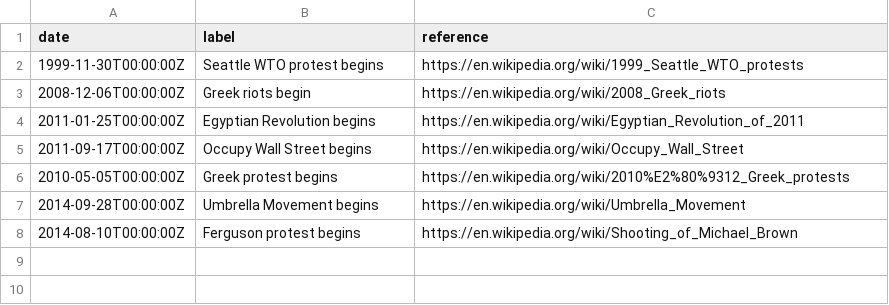
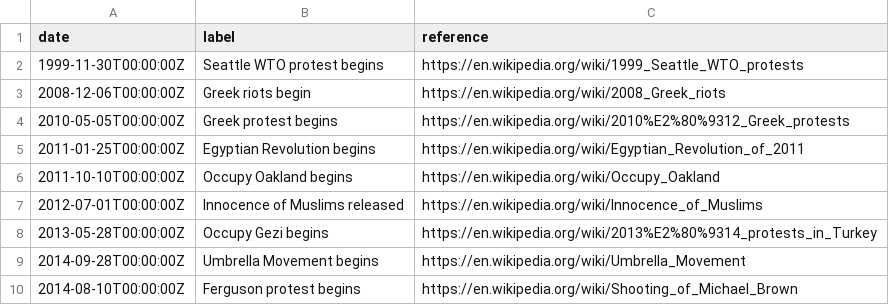
Before and after one commit to bclifton/Time-to-Teargas, a CSV file: assets/ProtestTimeline.csv, drawn as a sheet.

```diff
--- a/assets/ProtestTimeline.csv
+++ b/assets/ProtestTimeline.csv
@@ -3,5 +3,7 @@ date,label,reference
 2008-12-06T00:00:00Z,Greek riots begin,https://en.wikipedia.org/wiki/2008_Greek_riots
+2010-05-05T00:00:00Z,Greek protest begins,https://en.wikipedia.org/wiki/2010%E2%80%9312_Greek_protests
 2011-01-25T00:00:00Z,Egyptian Revolution begins,https://en.wikipedia.org/wiki/Egyptian_Revolution_of_2011
-2011-09-17T00:00:00Z,Occupy Wall Street begins,https://en.wikipedia.org/wiki/Occupy_Wall_Street
-2010-05-05T00:00:00Z,Greek protest begins,https://en.wikipedia.org/wiki/2010%E2%80%9312_Greek_protests
+2011-10-10T00:00:00Z,Occupy Oakland begins,https://en.wikipedia.org/wiki/Occupy_Oakland
+2012-07-01T00:00:00Z,Innocence of Muslims released,https://en.wikipedia.org/wiki/Innocence_of_Muslims
+2013-05-28T00:00:00Z,Occupy Gezi begins,https://en.wikipedia.org/wiki/2013%E2%80%9314_protests_in_Turkey
 2014-09-28T00:00:00Z,Umbrella Movement begins,https://en.wikipedia.org/wiki/Umbrella_Movement
```
Also changed, not shown: 9 other files.
